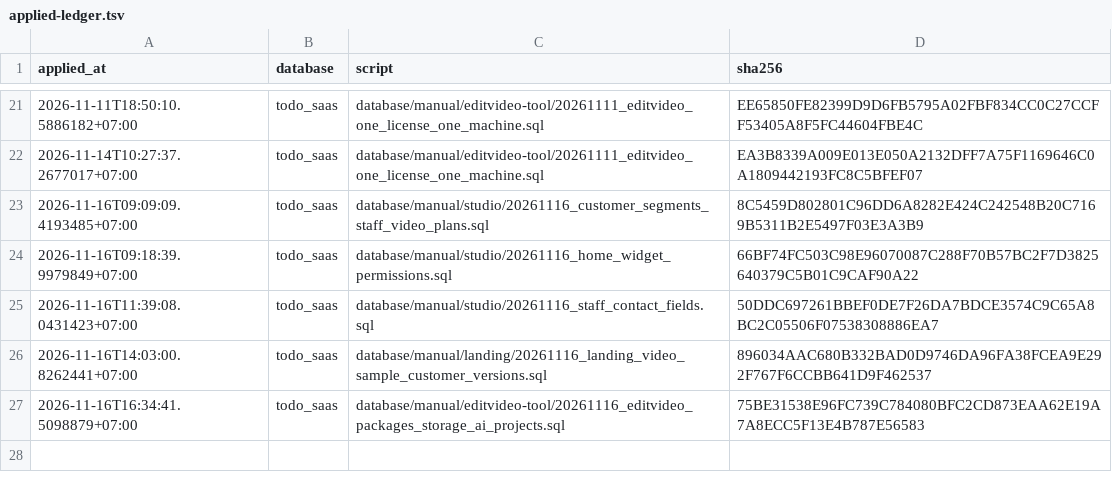
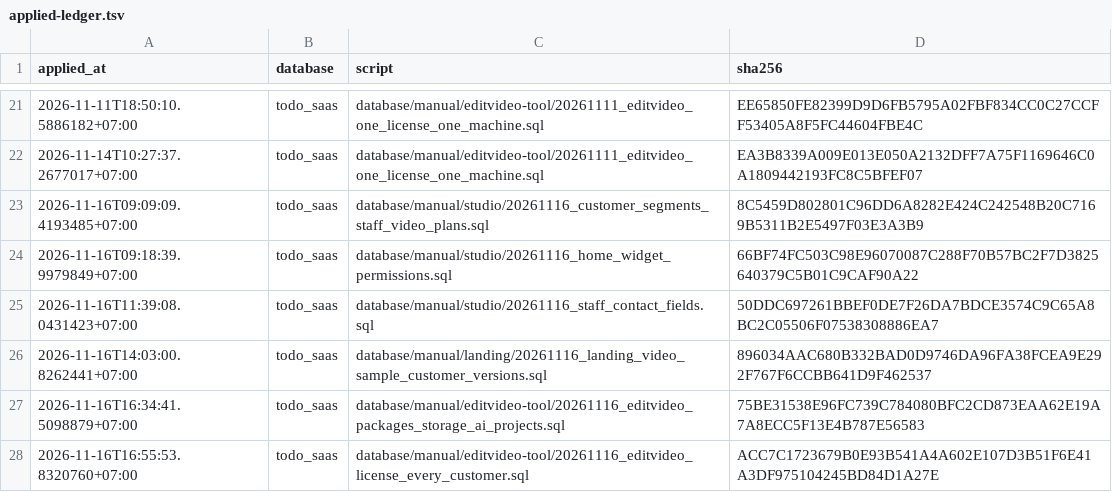
Before and after one commit to nguyenduc216/todoX-Dashboard-SaaS, a TSV file: tools/prod-sql/applied-ledger.tsv, drawn as a sheet; only a part is shown, gaps mark what is left out; the diff names each change by its address in the sheet, - before the commit and + after, or states it on an @@ line.

```diff
--- a/tools/prod-sql/applied-ledger.tsv
+++ b/tools/prod-sql/applied-ledger.tsv
+row 28: 2026-11-16T16:55:53.8320760+07:00 | todo_saas | database/manual/editvideo-tool/20261116_editvideo_license_every_customer.sql | ACC7C1723679B0E93B541A4A602E107D3B51F6E41A3DF975104245BD84D1A27E
```
Also changed, not shown: deploy/deploy-ledger.tsv.
